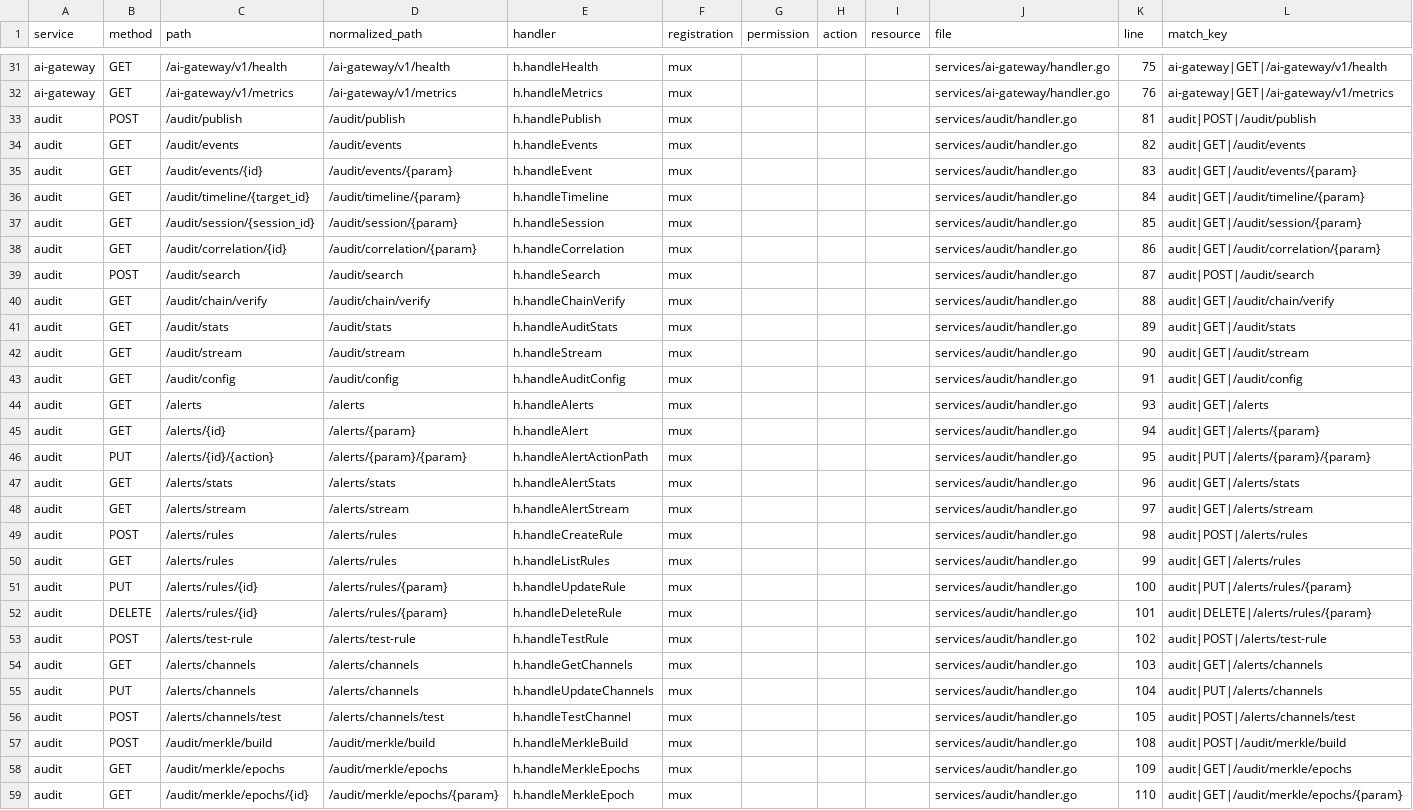
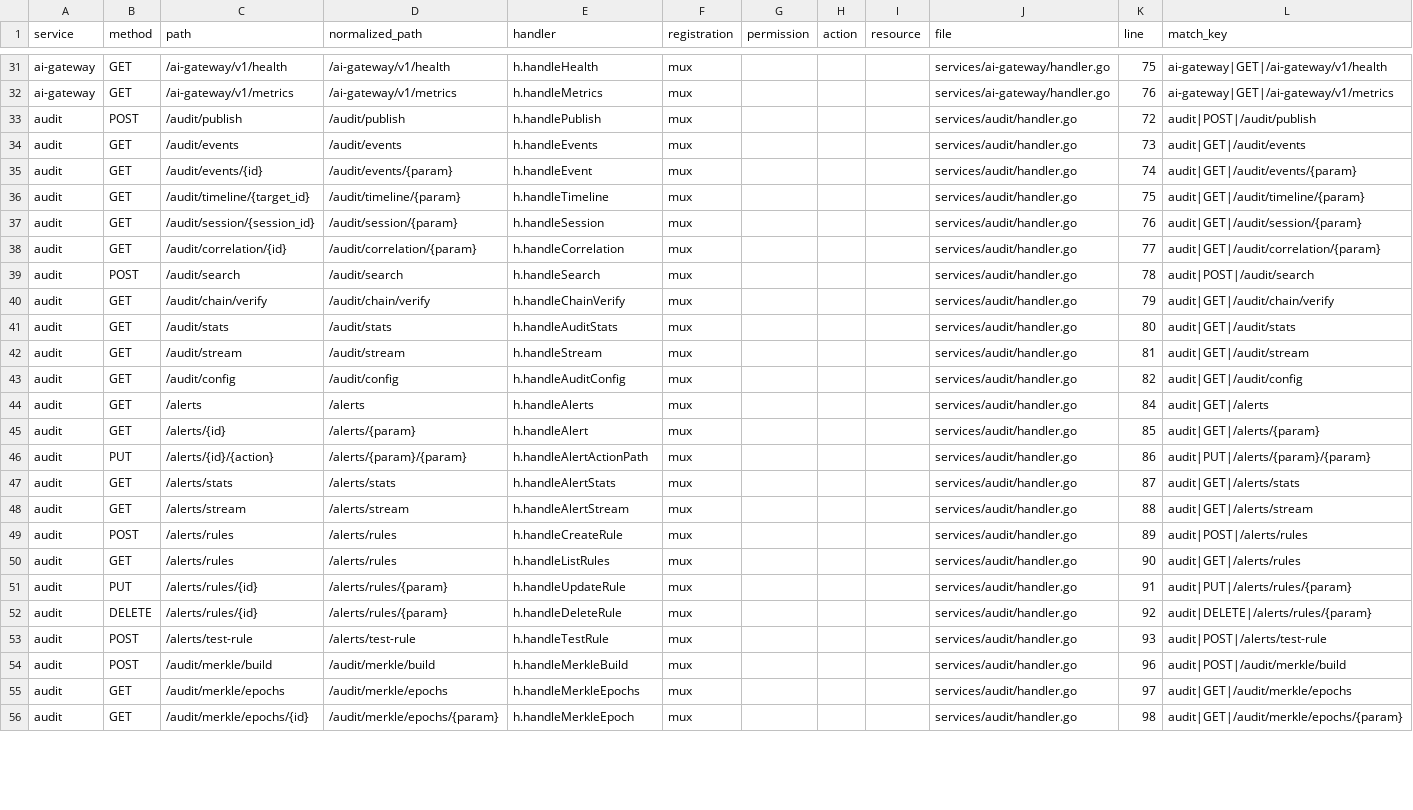
Before and after one commit to nishanttrana/KMSBeta, a CSV file: docs/generated/backend-routes.csv, drawn as a sheet; only a part is shown, gaps mark what is left out; removed rows and columns are numbered as before the commit, all else as after; the diff covers the shown part only; the diff names each change by its address in the sheet, - before the commit and + after, or states it on an @@ line.

```diff
--- a/docs/generated/backend-routes.csv
+++ b/docs/generated/backend-routes.csv
-K33 (line): 81
+K33 (line): 72
-K34 (line): 82
+K34 (line): 73
-K35 (line): 83
+K35 (line): 74
-K36 (line): 84
+K36 (line): 75
-K37 (line): 85
+K37 (line): 76
-K38 (line): 86
+K38 (line): 77
-K39 (line): 87
+K39 (line): 78
-K40 (line): 88
+K40 (line): 79
-K41 (line): 89
+K41 (line): 80
-K42 (line): 90
+K42 (line): 81
-K43 (line): 91
+K43 (line): 82
-K44 (line): 93
+K44 (line): 84
-K45 (line): 94
+K45 (line): 85
-K46 (line): 95
+K46 (line): 86
-K47 (line): 96
+K47 (line): 87
-K48 (line): 97
+K48 (line): 88
-K49 (line): 98
+K49 (line): 89
-K50 (line): 99
+K50 (line): 90
-K51 (line): 100
+K51 (line): 91
-K52 (line): 101
+K52 (line): 92
-K53 (line): 102
+K53 (line): 93
-row 54: audit | GET | /alerts/channels | /alerts/channels | h.handleGetChannels | mux |  |  |  | services/audit/handler.go | 103 | audit|GET|/alerts/channels
-row 55: audit | PUT | /alerts/channels | /alerts/channels | h.handleUpdateChannels | mux |  |  |  | services/audit/handler.go | 104 | audit|PUT|/alerts/channels
-row 56: audit | POST | /alerts/channels/test | /alerts/channels/test | h.handleTestChannel | mux |  |  |  | services/audit/handler.go | 105 | audit|POST|/alerts/channels/test
-K54 (line): 108
+K54 (line): 96
-K55 (line): 109
+K55 (line): 97
-K56 (line): 110
+K56 (line): 98
```
Also changed, not shown: 14 edited cells elsewhere in this file, docs/generated/request-flows.csv, 25 other files.
